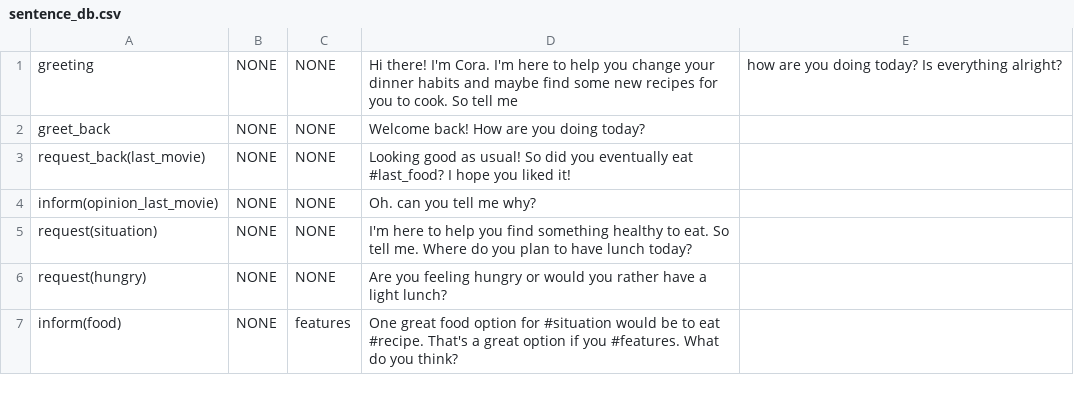
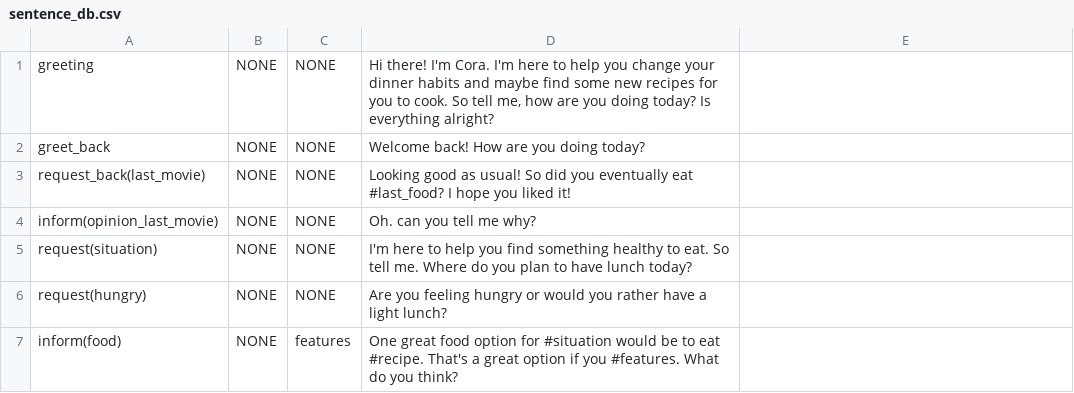
Before and after one commit to UofGSocialRobotics/Conversational-Agent, a CSV file: food/resources/nlg/sentence_db.csv, drawn as a sheet; only a part is shown.

Commit message:
typo in csv + bug pop out of empty list when can t fien ingredients

```diff
--- a/food/resources/nlg/sentence_db.csv
+++ b/food/resources/nlg/sentence_db.csv
@@ -1,2 +1,2 @@
-greeting,NONE,NONE,Hi there! I'm Cora. I'm here to help you change your dinner habits and maybe find some new recipes for you to cook. So tell me, how are you doing today? Is everything alright?
+greeting,NONE,NONE,"Hi there! I'm Cora. I'm here to help you change your dinner habits and maybe find some new recipes for you to cook. So tell me, how are you doing today? Is everything alright?"
 greet_back,NONE,NONE,Welcome back! How are you doing today?
```
Also changed, not shown: 1 other file.
